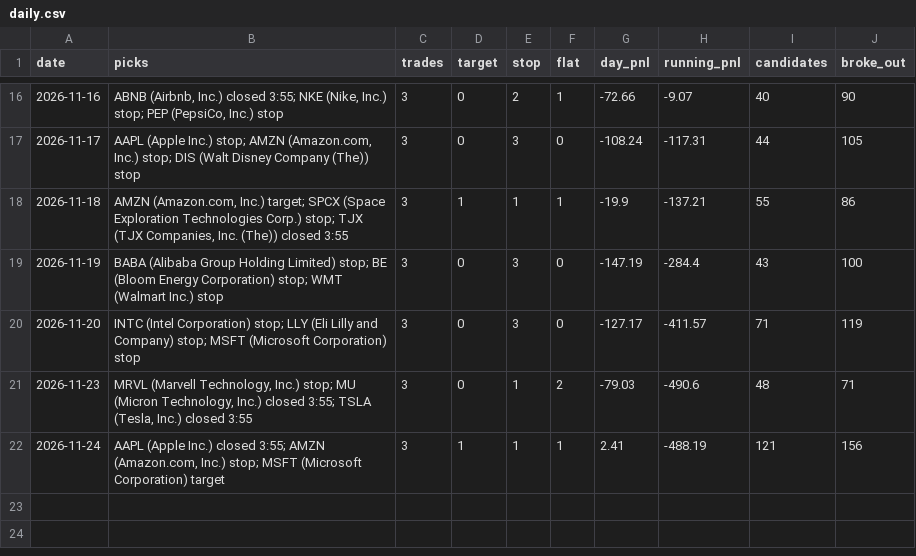
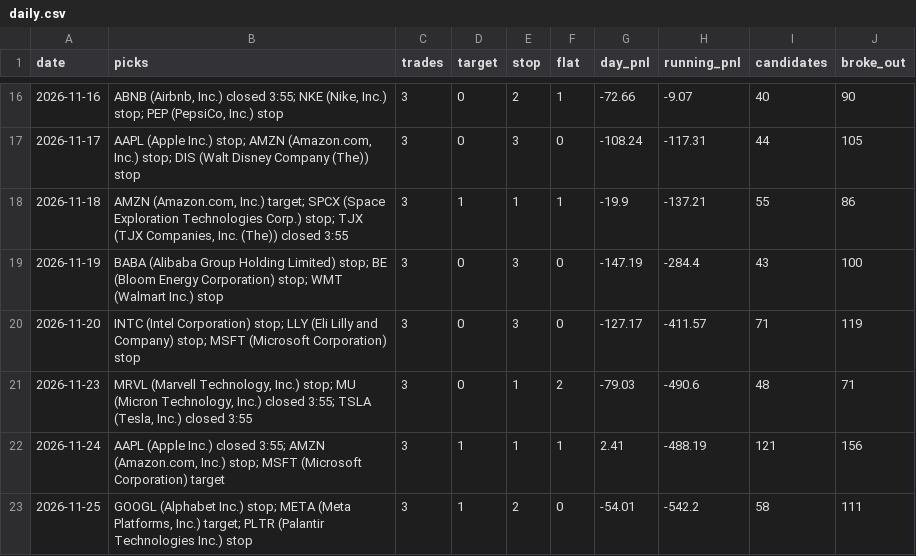
Before and after one commit to Adit0396/AlgoTrading, a CSV file: forward-test-data/daily.csv, drawn as a sheet; only a part is shown, gaps mark what is left out; the diff names each change by its address in the sheet, - before the commit and + after, or states it on an @@ line.

```diff
--- a/forward-test-data/daily.csv
+++ b/forward-test-data/daily.csv
+row 23: 2026-11-25 | GOOGL (Alphabet Inc.) stop; META (Meta Platforms, Inc.) target; PLTR (Palantir Technologies Inc.) stop | 3 | 1 | 2 | 0 | -54.01 | -542.2 | 58 | 111
```
Also changed, not shown: forward-test-data/results.csv, 5 other files.
